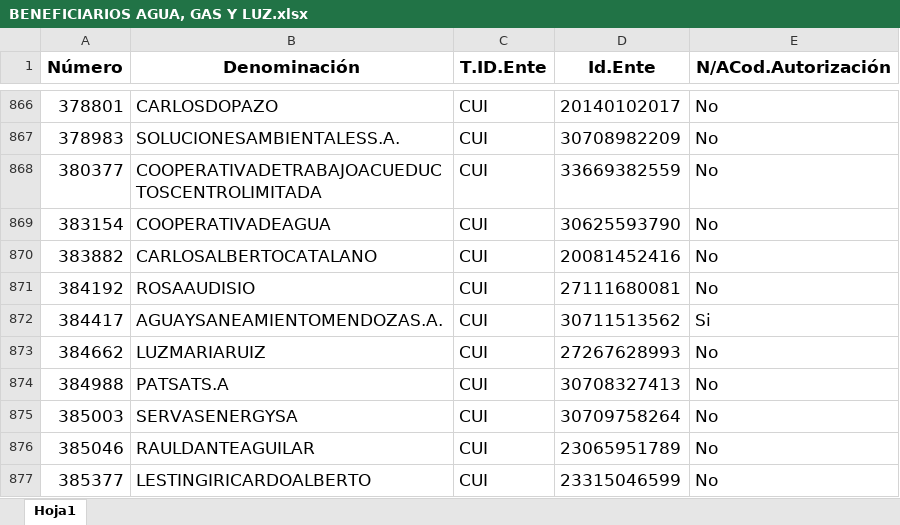
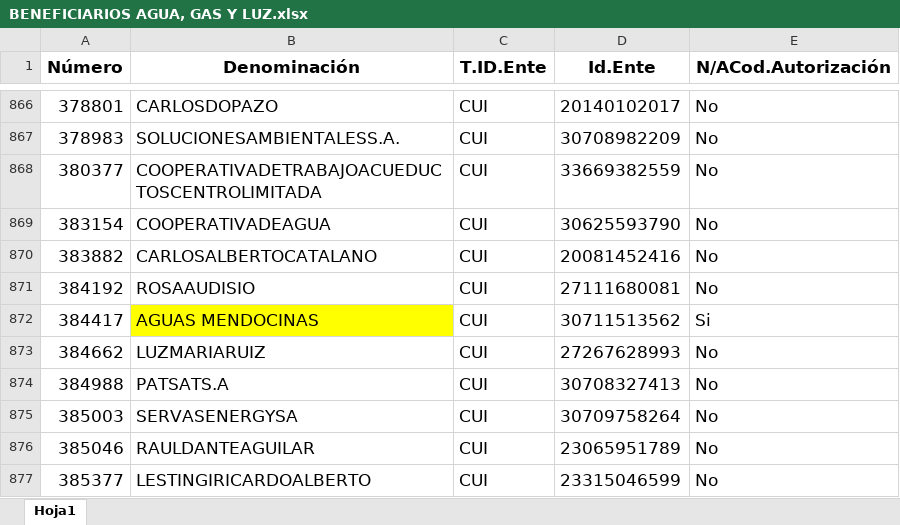
Before and after one commit to Ozhammar/Programa-Servicios-Basicos, an Excel workbook: Control de Facturas/Assets/Plantillas/BENEFICIARIOS AGUA, GAS Y LUZ.xlsx, sheet Hoja1, drawn as a sheet; only a part is shown, gaps mark what is left out; values as stored, in another font and other column widths than the file's, no borders; the diff names each change by its address in the sheet, - before the commit and + after, or states it on an @@ line.

Commit message:
IMPLEMENTACION DE LOGICA PARA EL FUNCIONAMIENTO Y PROCESAMIENTO DE AGUAS MENDOCINAS

```diff
--- a/Control de Facturas/Assets/Plantillas/BENEFICIARIOS AGUA, GAS Y LUZ.xlsx (sheet Hoja1)
+++ b/Control de Facturas/Assets/Plantillas/BENEFICIARIOS AGUA, GAS Y LUZ.xlsx (sheet Hoja1)
-B872 (Denominación): AGUAYSANEAMIENTOMENDOZAS.A.
+B872 (Denominación): AGUAS MENDOCINAS
-B872 fill: none
+B872 fill: #FFFF00
```
Also changed, not shown: 4 other files.
